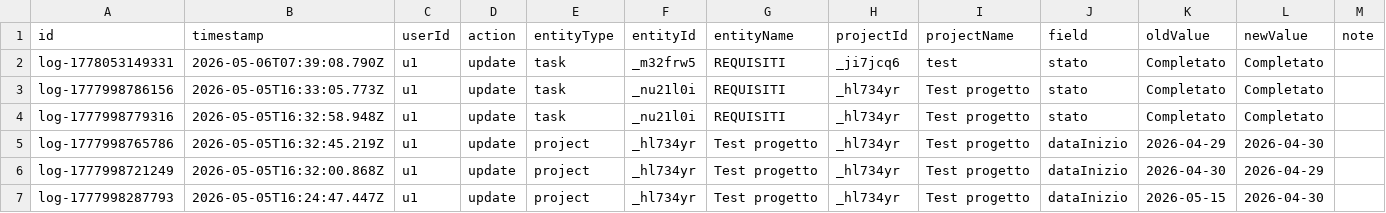
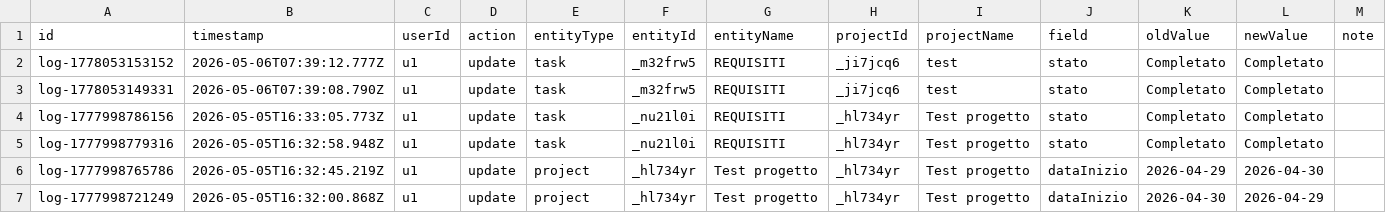
Before and after one commit to lodomenicobufi/luo-portfolio-access, a CSV file: data/activity_log.csv, drawn as a sheet; only a part is shown; the shorter side is filled out with more unchanged rows; the diff names each change by its address in the sheet, - before the commit and + after, or states it on an @@ line.

Commit message:
Activity log

```diff
--- a/data/activity_log.csv
+++ b/data/activity_log.csv
+row 2: log-1778053153152 | 2026-05-06T07:39:12.777Z | u1 | update | task | _m32frw5 | REQUISITI | _ji7jcq6 | test | stato | Completato | Completato
```
